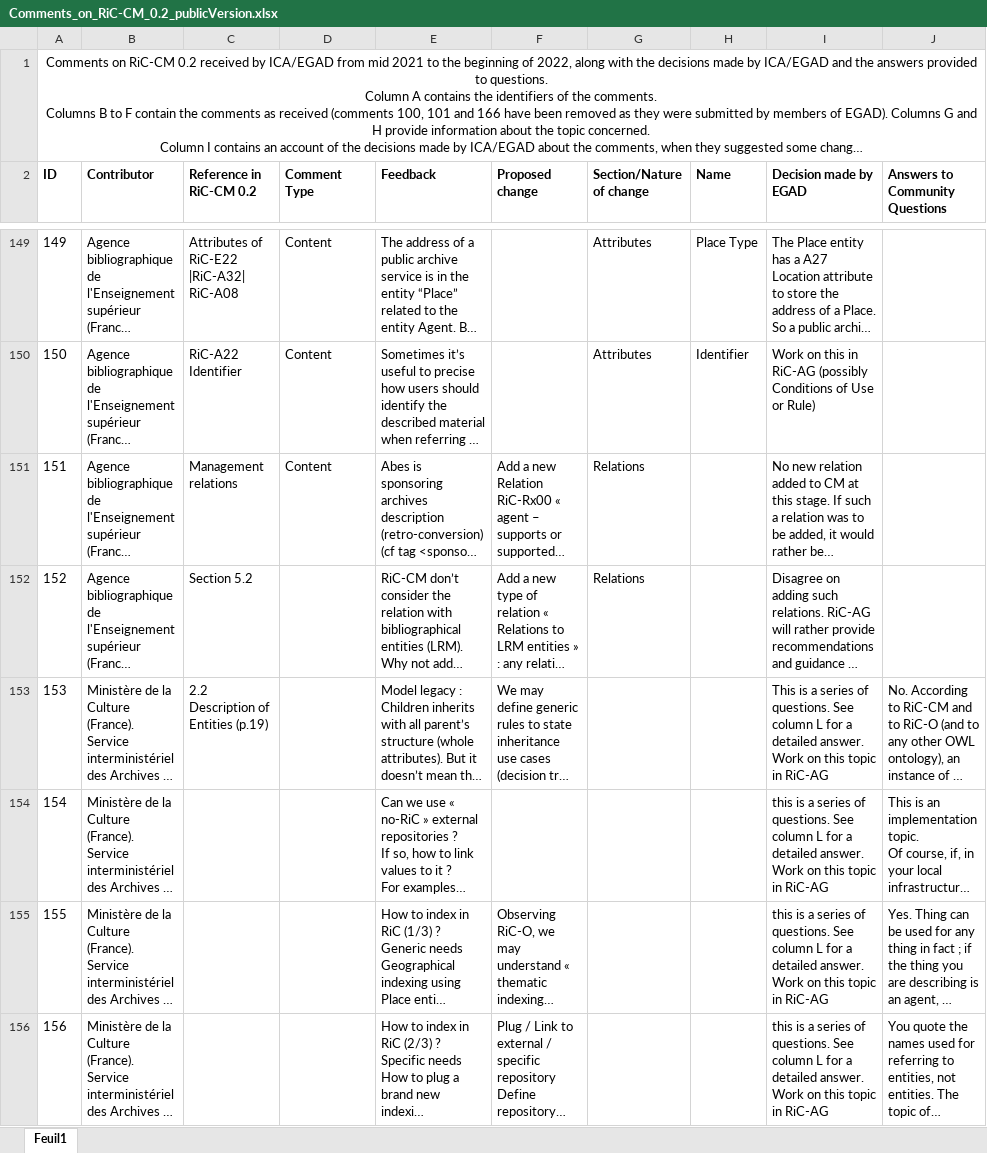
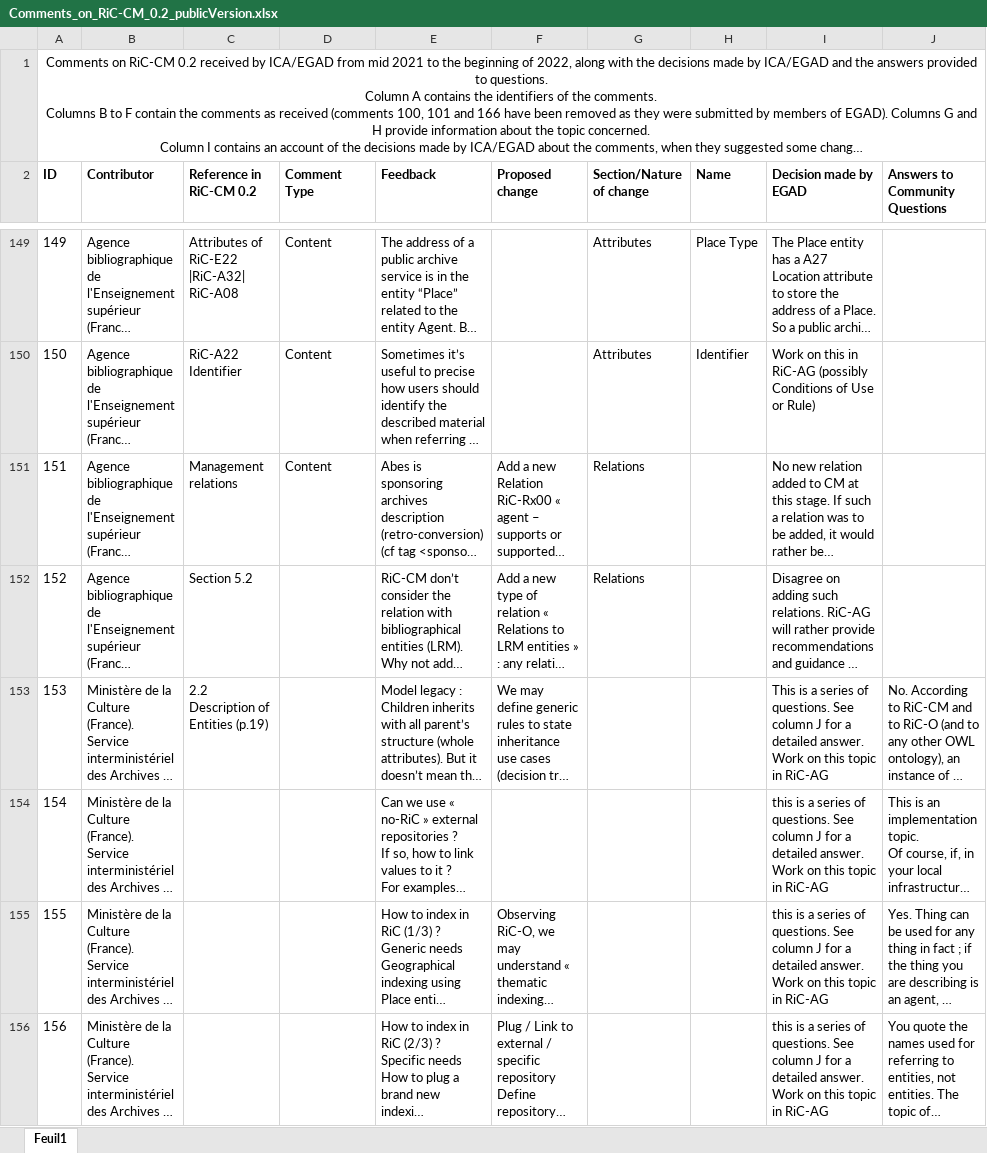
Before and after one commit to ICA-EGAD/RiC-CM, an Excel workbook: feedback/Comments_on_RiC-CM_0.2_publicVersion.xlsx, sheet Feuil1, drawn as a sheet; only a part is shown, gaps mark what is left out; long unchanged cells end in …; values as stored, in another font and other column widths than the file's, no borders; charts and pictures not drawn; the diff covers the shown part only; the diff names each change by its address in the sheet, - before the commit and + after, or states it on an @@ line.

Commit message:
last adjustments in the comments file

```diff
--- a/feedback/Comments_on_RiC-CM_0.2_publicVersion.xlsx (sheet Feuil1)
+++ b/feedback/Comments_on_RiC-CM_0.2_publicVersion.xlsx (sheet Feuil1)
-I153 (Decision made by EGAD): …See column L for a…
+I153 (Decision made by EGAD): …See column J for a…
-I154:I156 (Decision made by EGAD): …See column L for a…
+I154:I156 (Decision made by EGAD): …See column J for a…
```
Also changed, not shown: 20 edited cells elsewhere in this sheet, charts or pictures.
